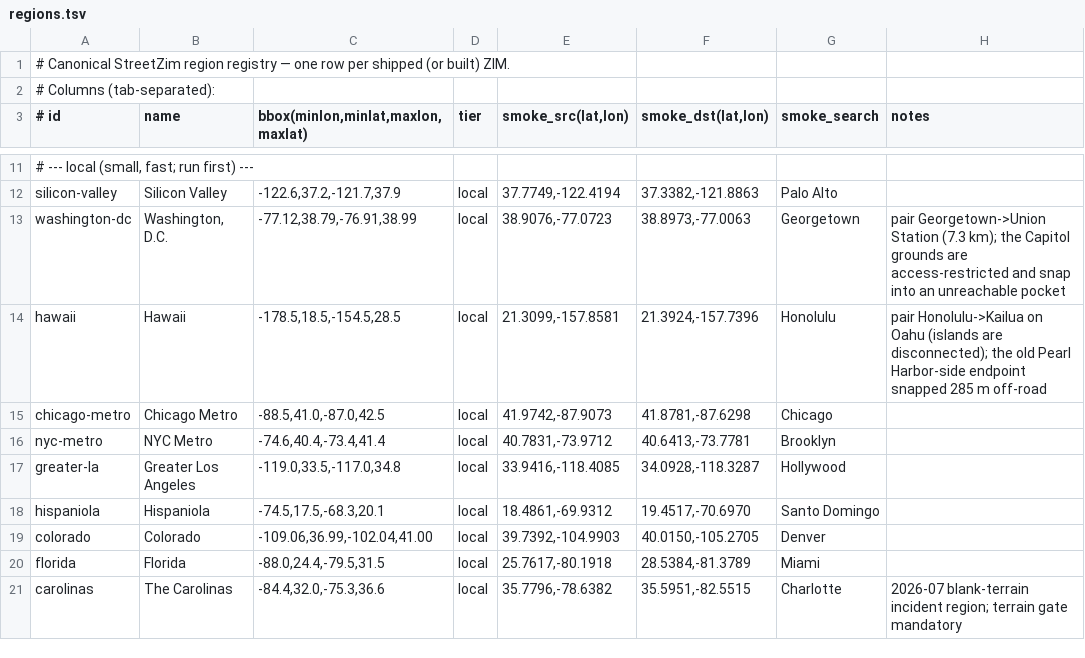
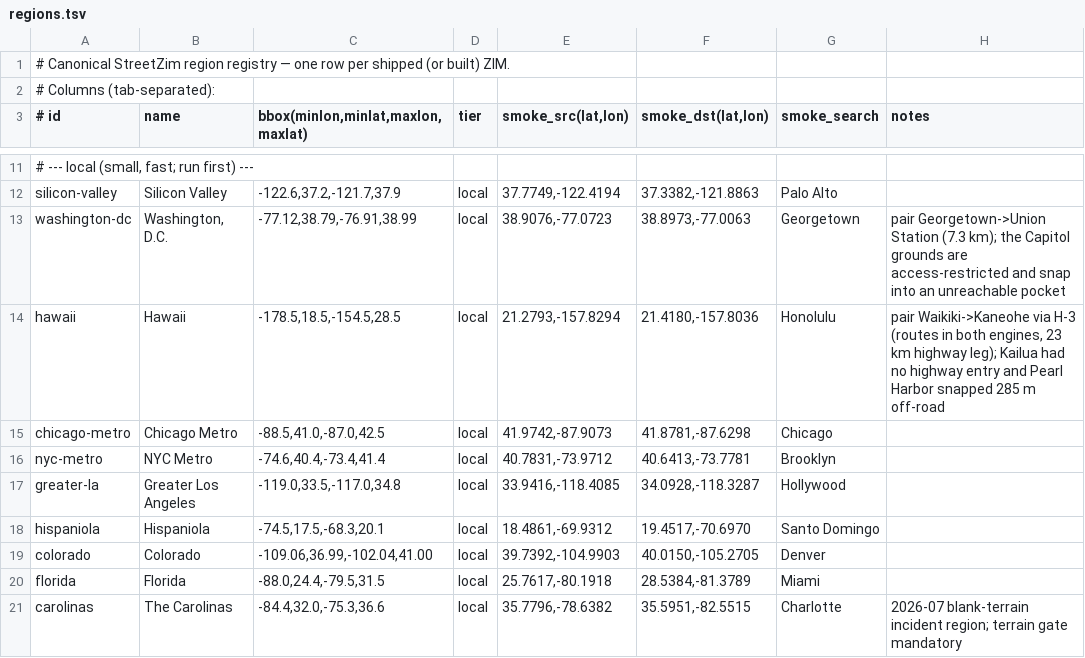
Before and after one commit to jasontitus/streetzim, a TSV file: cloud/regions.tsv, drawn as a sheet; only a part is shown, gaps mark what is left out.

```diff
--- a/cloud/regions.tsv
+++ b/cloud/regions.tsv
@@ -13,3 +13,3 @@ silicon-valley	Silicon Valley	-122.6,37.2,-121.7,37.9	local	37.7749,-122.4194	37
 washington-dc	Washington, D.C.	-77.12,38.79,-76.91,38.99	local	38.9076,-77.0723	38.8973,-77.0063	Georgetown	pair Georgetown->Union Station (7.3 km); the Capitol grounds are access-restricted and snap into an unreachable pocket
-hawaii	Hawaii	-178.5,18.5,-154.5,28.5	local	21.3099,-157.8581	21.3924,-157.7396	Honolulu	pair Honolulu->Kailua on Oahu (islands are disconnected); the old Pearl Harbor-side endpoint snapped 285 m off-road
+hawaii	Hawaii	-178.5,18.5,-154.5,28.5	local	21.2793,-157.8294	21.4180,-157.8036	Honolulu	pair Waikiki->Kaneohe via H-3 (routes in both engines, 23 km highway leg); Kailua had no highway entry and Pearl Harbor snapped 285 m off-road
 chicago-metro	Chicago Metro	-88.5,41.0,-87.0,42.5	local	41.9742,-87.9073	41.8781,-87.6298	Chicago	
```
Also changed, not shown: 1 other file.
